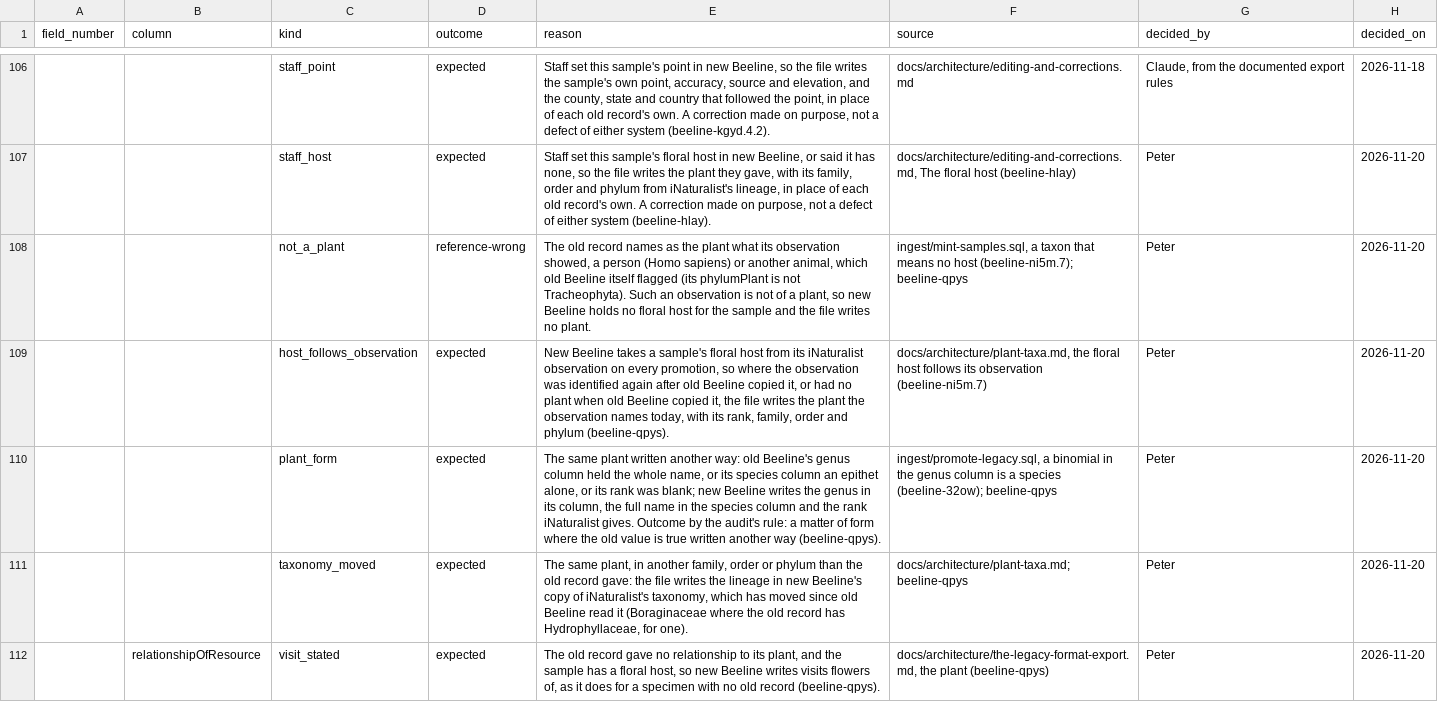
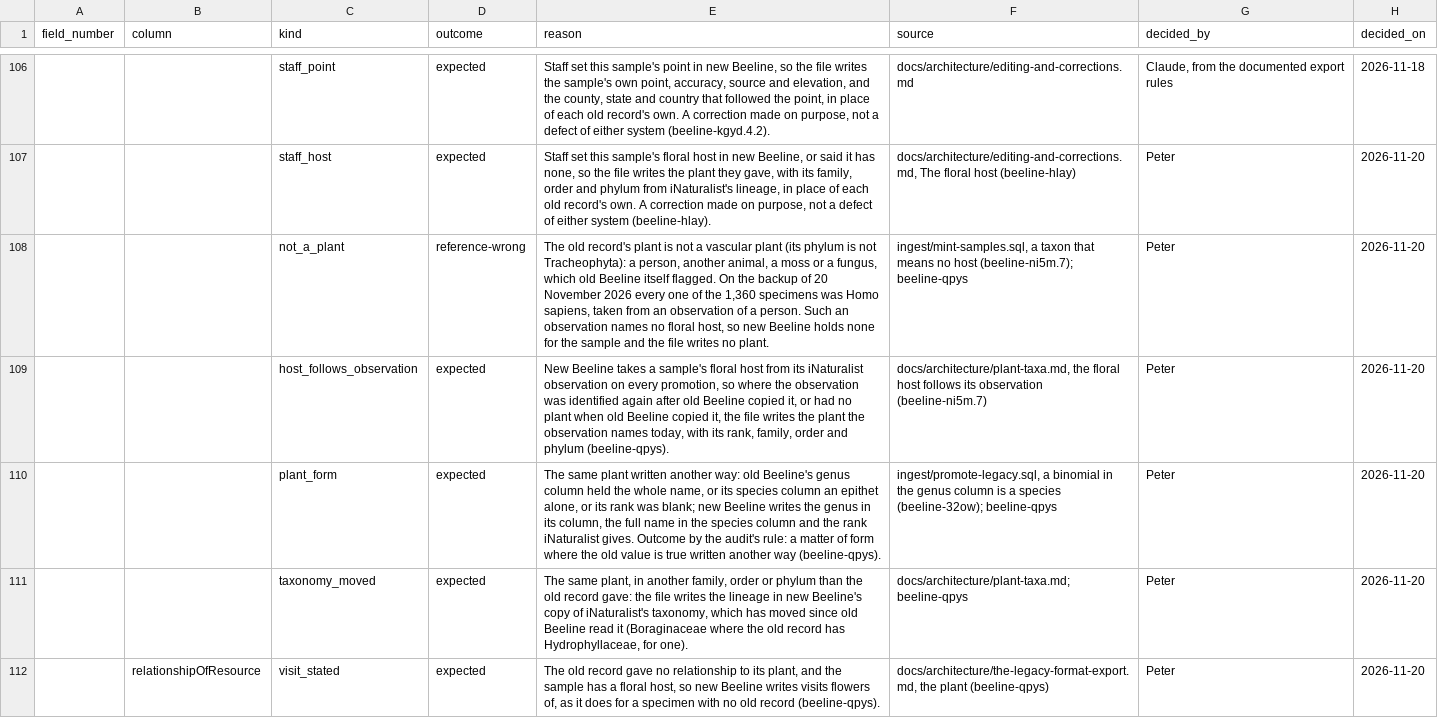
Before and after one commit to rainhead/beeline, a CSV file: ingest/legacy-export-rulings.csv, drawn as a sheet; only a part is shown, gaps mark what is left out; the diff covers the shown part only.

```diff
--- a/ingest/legacy-export-rulings.csv
+++ b/ingest/legacy-export-rulings.csv
@@ -107,3 +107,3 @@ field_number,column,kind,outcome,reason,source,decided_by,decided_on
 ,,staff_host,expected,"Staff set this sample's floral host in new Beeline, or said it has none, so the file writes the plant they gave, with its family, order and phylum from iNaturalist's lineage, in place of each old record's own. A correction made on purpose, not a defect of either system (beeline-hlay).","docs/architecture/editing-and-corrections.md, The floral host (beeline-hlay)",Peter,2026-11-20
-,,not_a_plant,reference-wrong,"The old record names as the plant what its observation showed, a person (Homo sapiens) or another animal, which old Beeline itself flagged (its phylumPlant is not Tracheophyta). Such an observation is not of a plant, so new Beeline holds no floral host for the sample and the file writes no plant.","ingest/mint-samples.sql, a taxon that means no host (beeline-ni5m.7); beeline-qpys",Peter,2026-11-20
+,,not_a_plant,reference-wrong,"The old record's plant is not a vascular plant (its phylum is not Tracheophyta): a person, another animal, a moss or a fungus, which old Beeline itself flagged. On the backup of 20 November 2026 every one of the 1,360 specimens was Homo sapiens, taken from an observation of a person. Such an observation names no floral host, so new Beeline holds none for the sample and the file writes no plant.","ingest/mint-samples.sql, a taxon that means no host (beeline-ni5m.7); beeline-qpys",Peter,2026-11-20
 ,,host_follows_observation,expected,"New Beeline takes a sample's floral host from its iNaturalist observation on every promotion, so where the observation was identified again after old Beeline copied it, or had no plant when old Beeline copied it, the file writes the plant the observation names today, with its rank, family, order and phylum (beeline-qpys).","docs/architecture/plant-taxa.md, the floral host follows its observation (beeline-ni5m.7)",Peter,2026-11-20
```
Also changed, not shown: 2 added rows and 12 edited cells elsewhere in this file, 8 other files.
